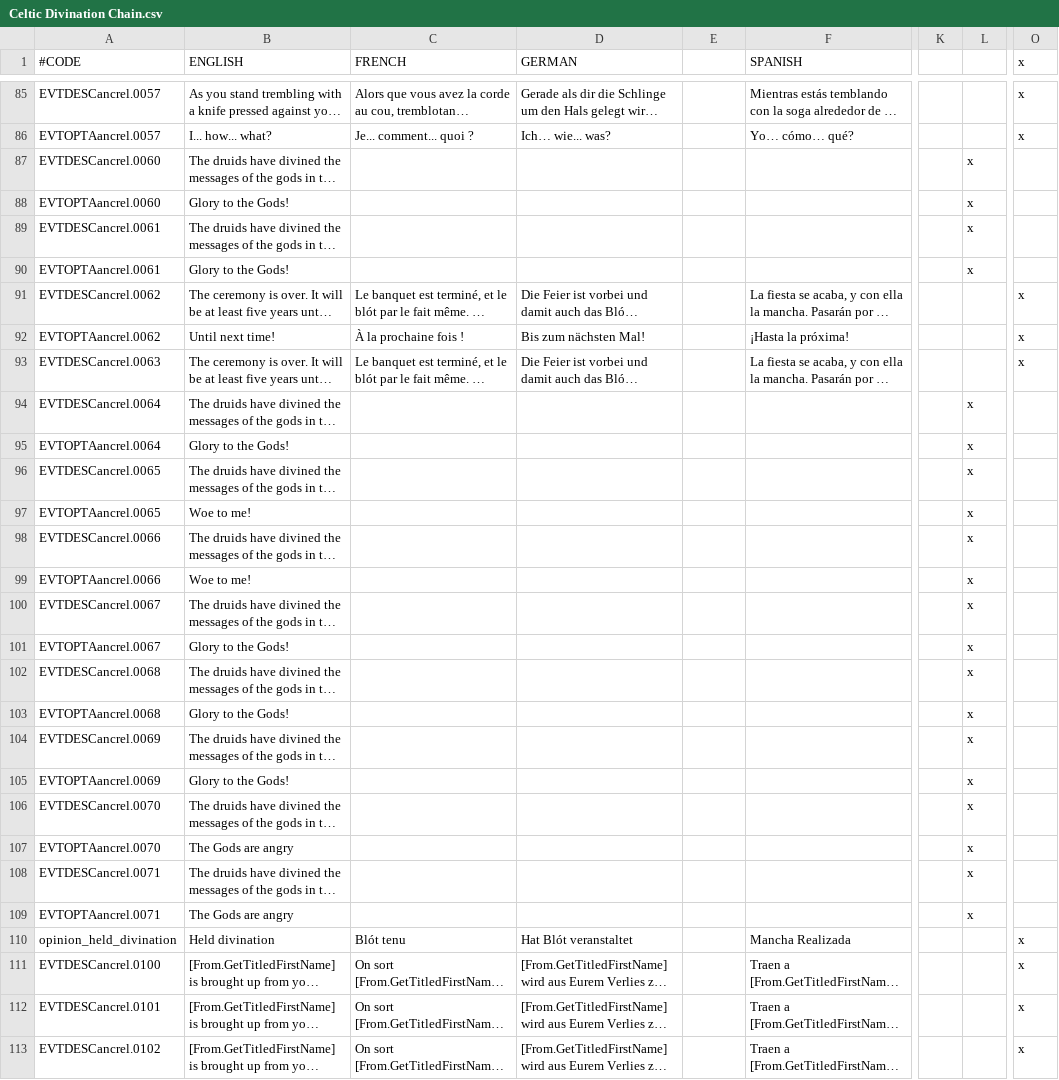
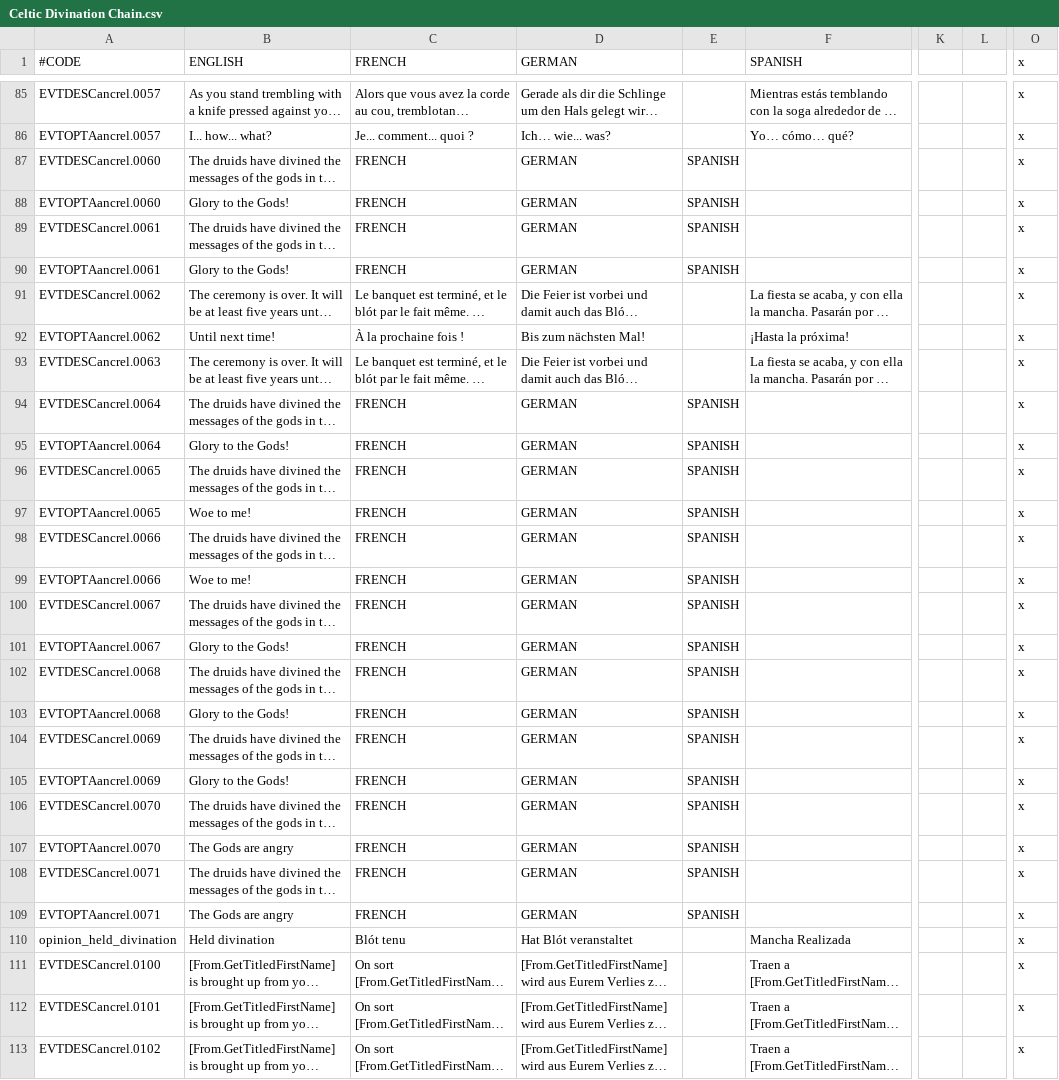
Before and after one commit to Superpat/ancientreligions, a CSV file: AncientReligions/localisation/Celtic Divination Chain.csv, drawn as a sheet; only a part is shown, gaps mark what is left out; long unchanged cells end in …; the diff covers the shown part only; the diff names each change by its address in the sheet, - before the commit and + after, or states it on an @@ line.

```diff
--- a/AncientReligions/localisation/Celtic Divination Chain.csv
+++ b/AncientReligions/localisation/Celtic Divination Chain.csv
-C87:C90 (FRENCH): (empty)
+C87:C90 (FRENCH): FRENCH
-D87:D90 (GERMAN): (empty)
+D87:D90 (GERMAN): GERMAN
-E87:E90: (empty)
+E87:E90: SPANISH
-L87:L90: x
+L87:L90: (empty)
-O87:O90 (x): (empty)
+O87:O90 (x): x
-C94:C109 (FRENCH): (empty)
+C94:C109 (FRENCH): FRENCH
-D94:D109 (GERMAN): (empty)
+D94:D109 (GERMAN): GERMAN
-E94:E109: (empty)
+E94:E109: SPANISH
-L94:L109: x
+L94:L109: (empty)
-O94:O109 (x): (empty)
+O94:O109 (x): x
```
Also changed, not shown: 30 edited cells elsewhere in this file, AncientReligions/localisation/Aonach Tailteann Chain.csv, AncientReligions/localisation/Druidic Holy Order Chains.csv, 3 other files.
